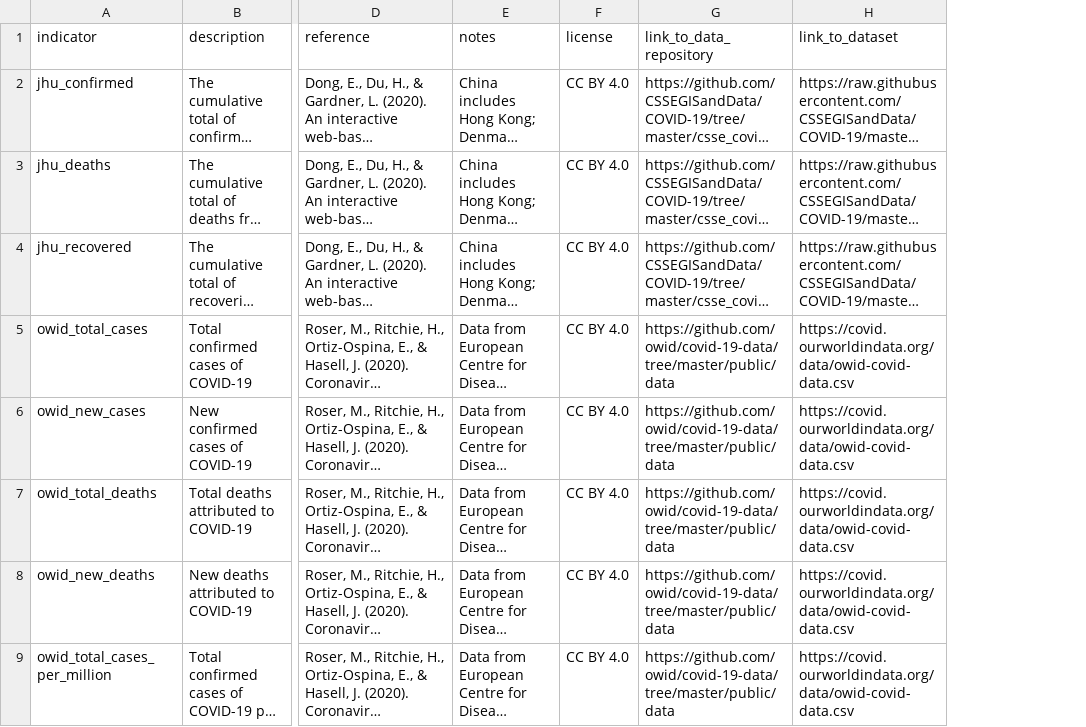
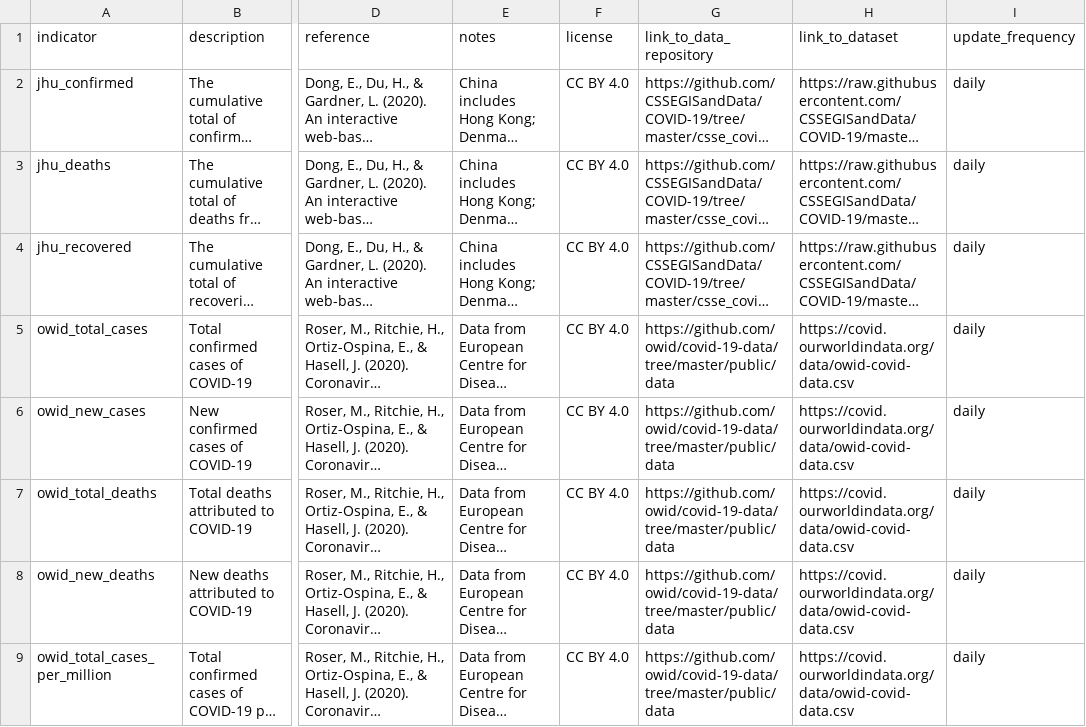
Before and after one commit to sdsna/lancet-covid-19-database, a CSV file: data/codebook.csv, drawn as a sheet; only a part is shown, gaps mark what is left out; long unchanged cells end in …; the diff names each change by its address in the sheet, - before the commit and + after, or states it on an @@ line.

```diff
--- a/data/codebook.csv
+++ b/data/codebook.csv
+column I (update_frequency), rows 2-9: all daily
```
Also changed, not shown: 3 other files.
